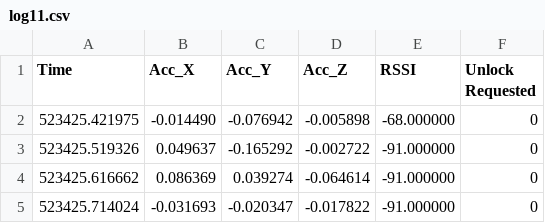
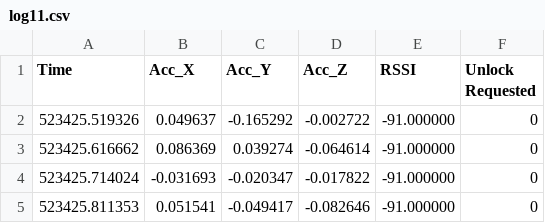
Before and after one commit to atitus5/6s062-Project, a CSV file: logs/4_19/log11.csv, drawn as a sheet; only a part is shown; the shorter side is filled out with more unchanged rows.

```diff
--- a/logs/4_19/log11.csv
+++ b/logs/4_19/log11.csv
@@ -1,3 +1,2 @@
 Time,Acc_X,Acc_Y,Acc_Z,RSSI,Unlock Requested
-523425.421975,-0.014490,-0.076942,-0.005898,-68.000000,0
 523425.519326,0.049637,-0.165292,-0.002722,-91.000000,0
```
Also changed, not shown: logs/4_19/log10.csv, logs/4_19/log12.csv, 34 other files.
